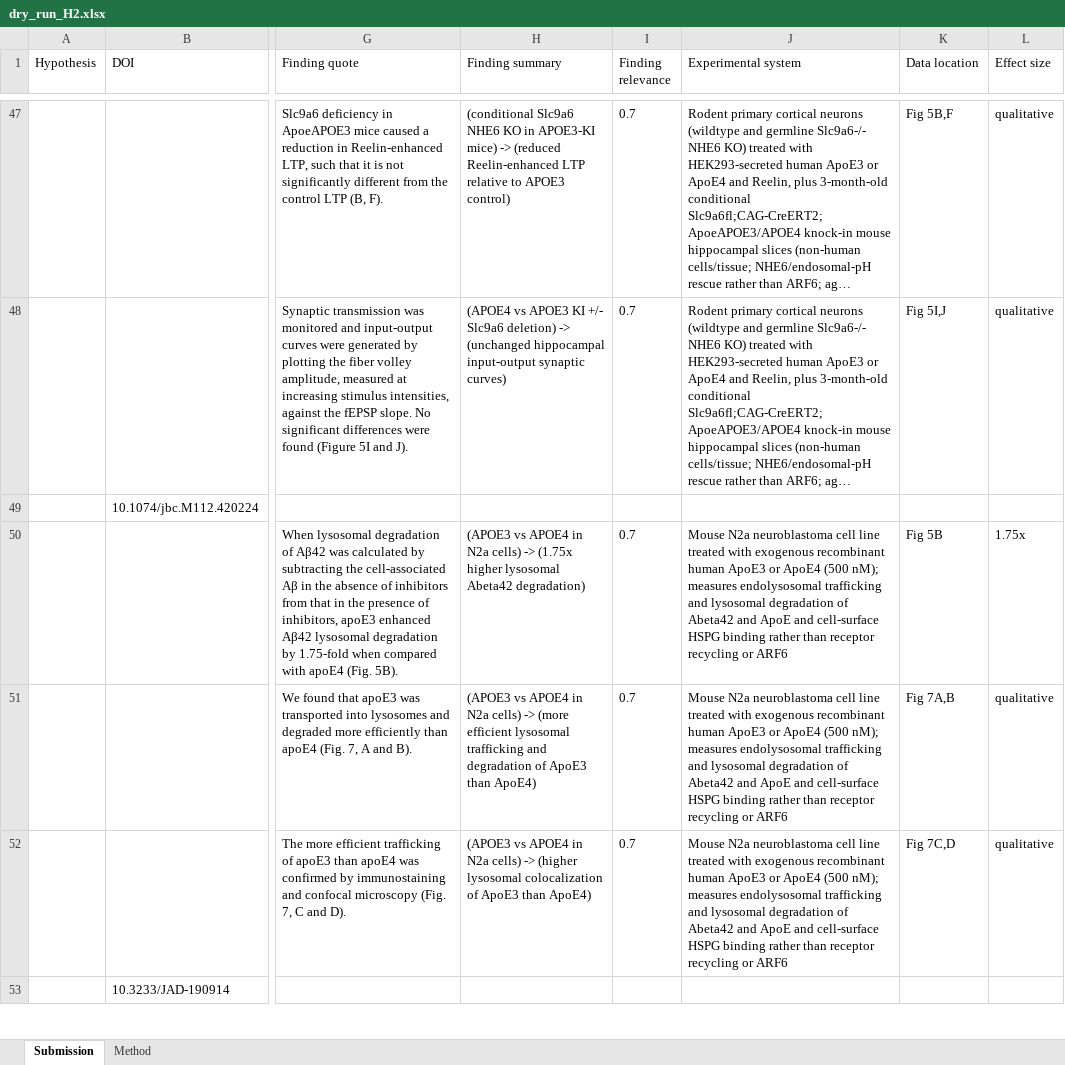
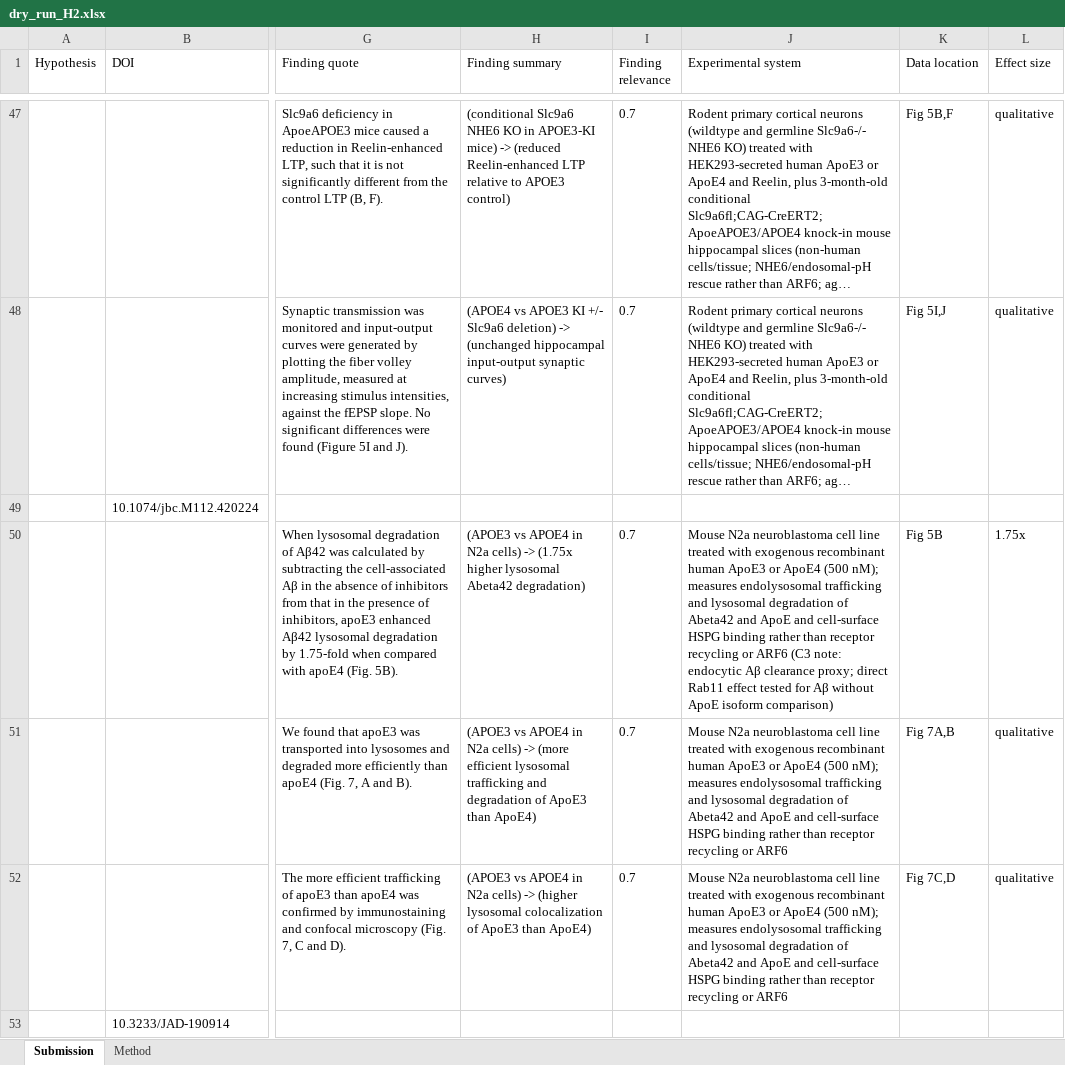
Before and after one commit to DrAhmed7887/hack-meccog-apoe4, an Excel workbook: data/H2/dry_run_H2.xlsx, sheet Submission, drawn as a sheet; only a part is shown, gaps mark what is left out; long unchanged cells end in …; values as stored, in another font and other column widths than the file's, no borders; the diff names each change by its address in the sheet, - before the commit and + after, or states it on an @@ line.

Commit message:
chore(h2): apply Channel A review polish (unconditional H2 CI gate, block-aware quote verify, C3 caveat)

```diff
--- a/data/H2/dry_run_H2.xlsx (sheet Submission)
+++ b/data/H2/dry_run_H2.xlsx (sheet Submission)
-J50 (Experimental system): …or ARF6
+J50 (Experimental system): …or ARF6 (C3 note: endocytic Aβ clearance proxy; direct Rab11 effect tested for Aβ without ApoE isoform comparison)
```
Also changed, not shown: sheet Method, 8 other files.
